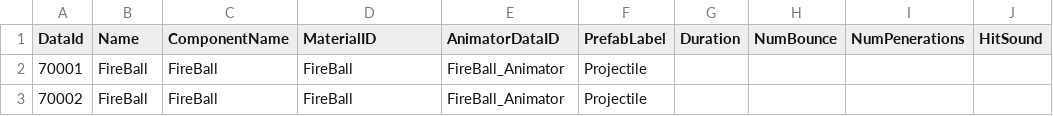
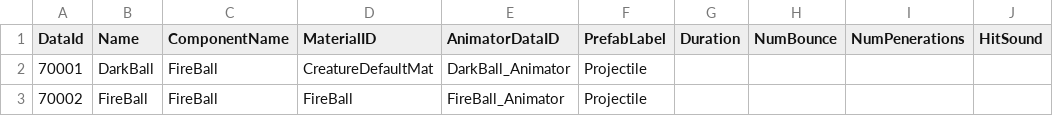
Before and after one commit to klanetho2003/CreateMagic, a CSV file: MagicSchool/Assets/@Resources/Data/ExcelData/ProjectileData.csv, drawn as a sheet; only a part is shown; the diff names each change by its address in the sheet, - before the commit and + after, or states it on an @@ line.

```diff
--- a/MagicSchool/Assets/@Resources/Data/ExcelData/ProjectileData.csv
+++ b/MagicSchool/Assets/@Resources/Data/ExcelData/ProjectileData.csv
-B2 (Name): FireBall
+B2 (Name): DarkBall
-D2 (MaterialID): FireBall
+D2 (MaterialID): CreatureDefaultMat
-E2 (AnimatorDataID): FireBall_Animator
+E2 (AnimatorDataID): DarkBall_Animator
```
Also changed, not shown: MagicSchool/Assets/@Resources/Data/ExcelData/MonsterData.csv, MagicSchool/Assets/@Resources/Data/ExcelData/SkillData.csv, 37 other files.
